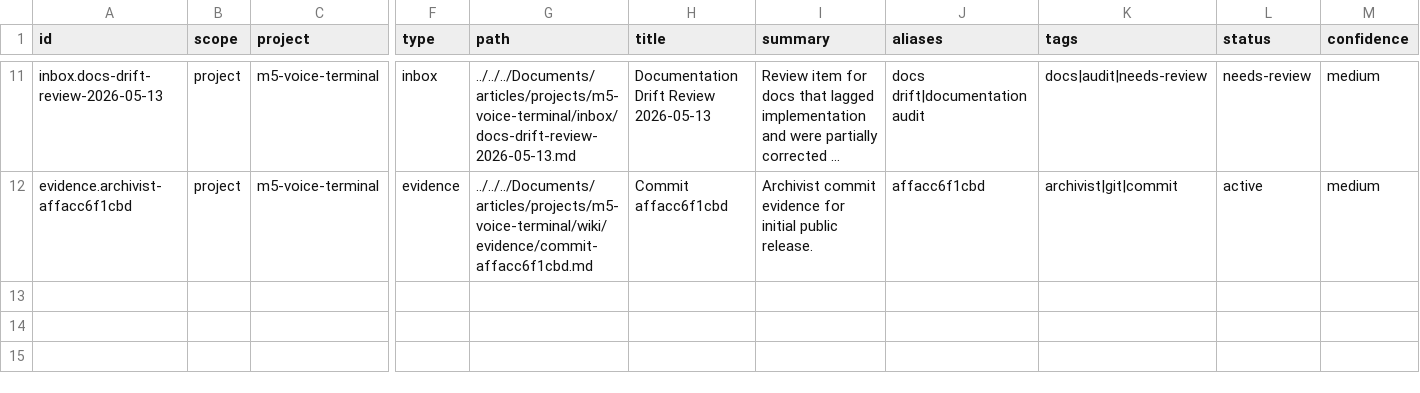
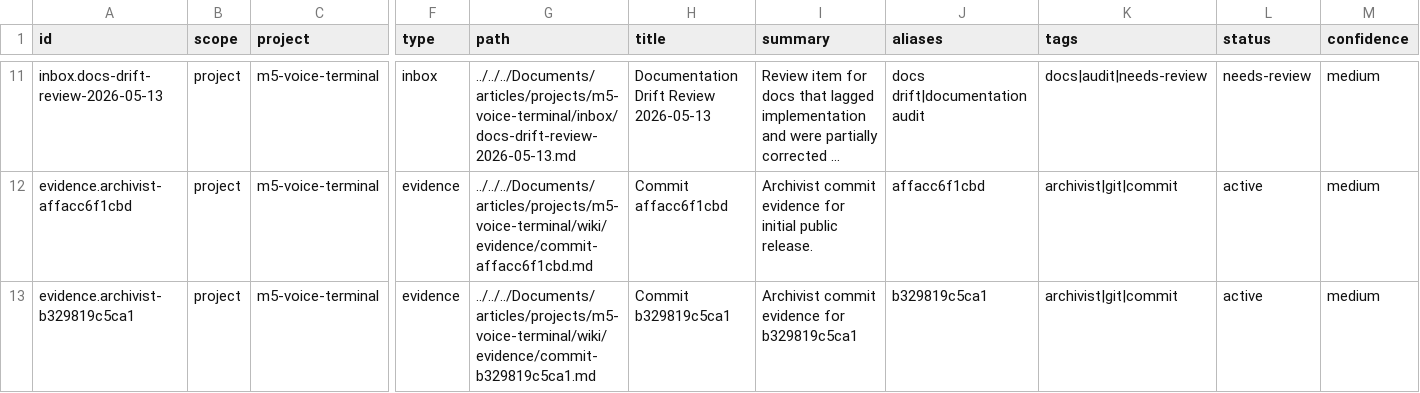
Before and after one commit to k1000/m5-voice-terminal, a CSV file: catalog.csv, drawn as a sheet; only a part is shown, gaps mark what is left out; long unchanged cells end in …; rows hold the shown columns only; the diff names each change by its address in the sheet, - before the commit and + after, or states it on an @@ line.

Commit message:
Simplify voice terminal artifact flow

```diff
--- a/catalog.csv
+++ b/catalog.csv
+row 13: evidence.archivist-b329819c5ca1 | project | m5-voice-terminal | evidence | ../../../Documents/articles/projects/m5-voice-terminal/wiki/evidence/commit-b329819c5ca1.md | Commit b329819c5ca1 | Archivist commit evidence for b329819c5ca1 | b329819c5ca1 | archivist|git|commit | active | medium
```
Also changed, not shown: 8 other files.
